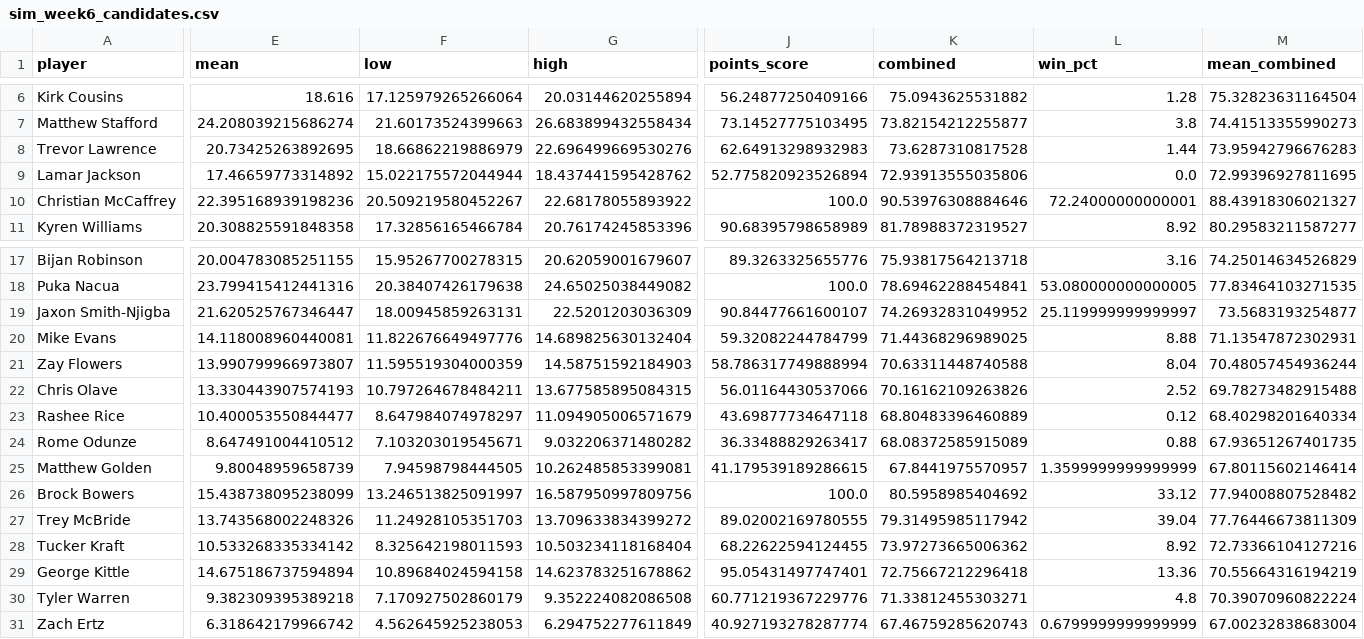
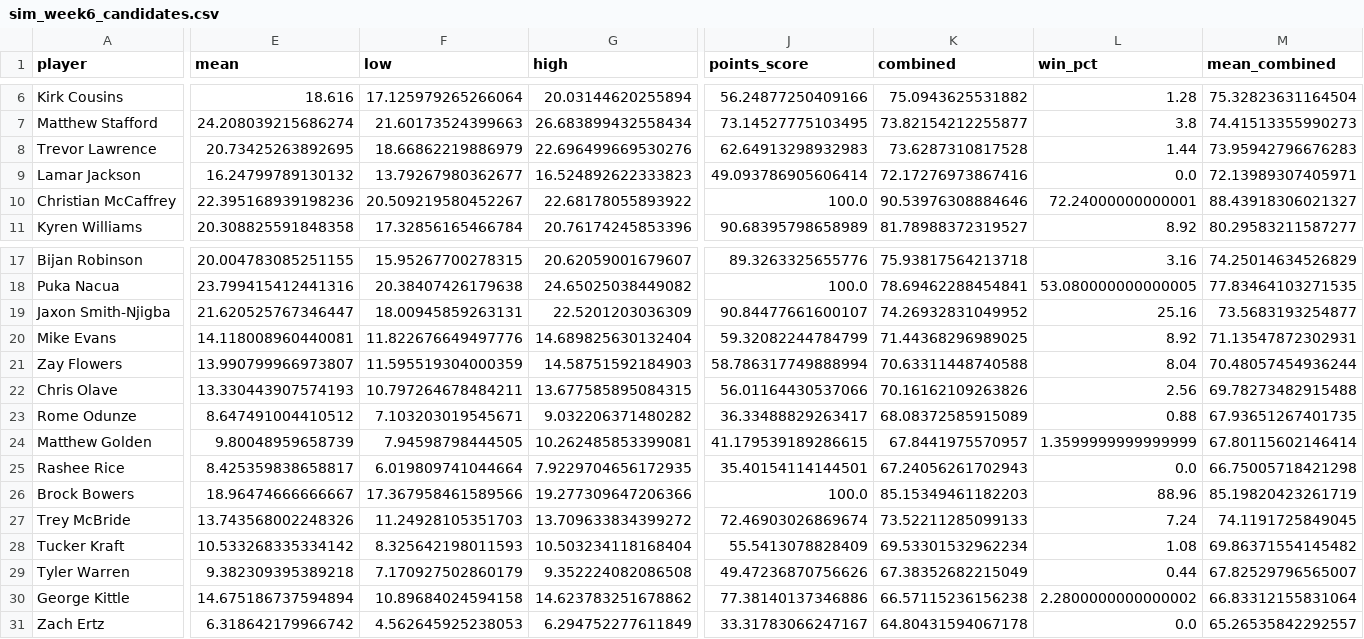
Before and after one commit to jessicafan3ck/fantasy-football-327, a CSV file: data/sim_week6_candidates.csv, drawn as a sheet; only a part is shown, gaps mark what is left out; removed rows and columns are numbered as before the commit, all else as after; rows hold the shown columns only; the diff covers the shown part only; the diff names each change by its address in the sheet, - before the commit and + after, or states it on an @@ line.

```diff
--- a/data/sim_week6_candidates.csv
+++ b/data/sim_week6_candidates.csv
-E9 (mean): 17.46659773314892
+E9 (mean): 16.24799789130132
-F9 (low): 15.022175572044944
+F9 (low): 13.79267980362677
-G9 (high): 18.437441595428762
+G9 (high): 16.524892622333823
-J9 (points_score): 52.775820923526894
+J9 (points_score): 49.093786905606414
-K9 (combined): 72.93913555035806
+K9 (combined): 72.17276973867416
-M9 (mean_combined): 72.99396927811695
+M9 (mean_combined): 72.13989307405971
-L19 (win_pct): 25.119999999999997
+L19 (win_pct): 25.16
-L20 (win_pct): 8.88
+L20 (win_pct): 8.92
-L22 (win_pct): 2.52
+L22 (win_pct): 2.56
-row 23: Rashee Rice | 10.400053550844477 | 8.647984074978297 | 11.094905006571679 | 43.69877734647118 | 68.80483396460889 | 0.12 | 68.40298201640334
+row 25: Rashee Rice | 8.425359838658817 | 6.019809741044664 | 7.9229704656172935 | 35.40154114144501 | 67.24056261702943 | 0.0 | 66.75005718421298
-E26 (mean): 15.438738095238099
+E26 (mean): 18.96474666666667
-F26 (low): 13.246513825091997
+F26 (low): 17.367958461589566
-G26 (high): 16.587950997809756
+G26 (high): 19.277309647206366
-K26 (combined): 80.5958985404692
+K26 (combined): 85.15349461182203
-L26 (win_pct): 33.12
+L26 (win_pct): 88.96
-M26 (mean_combined): 77.94008807528482
+M26 (mean_combined): 85.19820423261719
-J27 (points_score): 89.02002169780555
+J27 (points_score): 72.46903026869674
-K27 (combined): 79.31495985117942
+K27 (combined): 73.52211285099133
-L27 (win_pct): 39.04
+L27 (win_pct): 7.24
-M27 (mean_combined): 77.76446673811309
+M27 (mean_combined): 74.1191725849045
-J28 (points_score): 68.22622594124455
+J28 (points_score): 55.5413078828409
-K28 (combined): 73.97273665006362
+K28 (combined): 69.53301532962234
-L28 (win_pct): 8.92
+L28 (win_pct): 1.08
-M28 (mean_combined): 72.73366104127216
+M28 (mean_combined): 69.86371554145482
-row 29: George Kittle | 14.675186737594894 | 10.89684024594158 | 14.623783251678862 | 95.05431497747401 | 72.75667212296418 | 13.36 | 70.55664316194219
-J29 (points_score): 60.771219367229776
+J29 (points_score): 49.47236870756626
-K29 (combined): 71.33812455303271
+K29 (combined): 67.38352682215049
-L29 (win_pct): 4.8
+L29 (win_pct): 0.44
-M29 (mean_combined): 70.39070960822224
+M29 (mean_combined): 67.82529796565007
+row 30: George Kittle | 14.675186737594894 | 10.89684024594158 | 14.623783251678862 | 77.38140137346886 | 66.57115236156238 | 2.2800000000000002 | 66.83312155831064
-J31 (points_score): 40.927193278287774
+J31 (points_score): 33.31783066247167
-K31 (combined): 67.46759285620743
+K31 (combined): 64.80431594067178
-L31 (win_pct): 0.6799999999999999
+L31 (win_pct): 0.0
-M31 (mean_combined): 67.00232838683004
+M31 (mean_combined): 65.26535842292557
```
Also changed, not shown: 9 edited cells elsewhere in this file, data/news_signals_week6.csv, data/sim_week6_lineup.csv.
